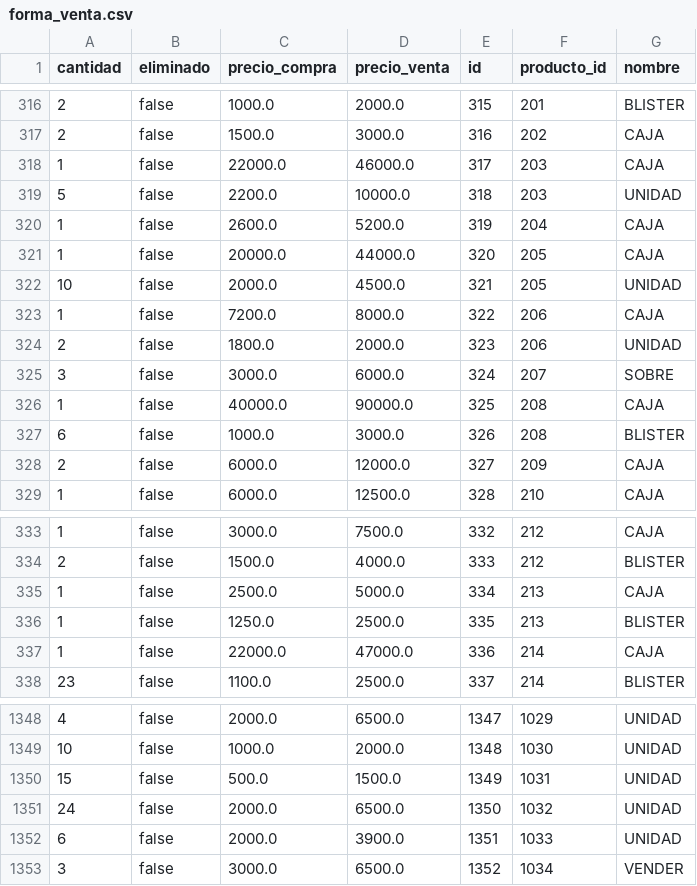
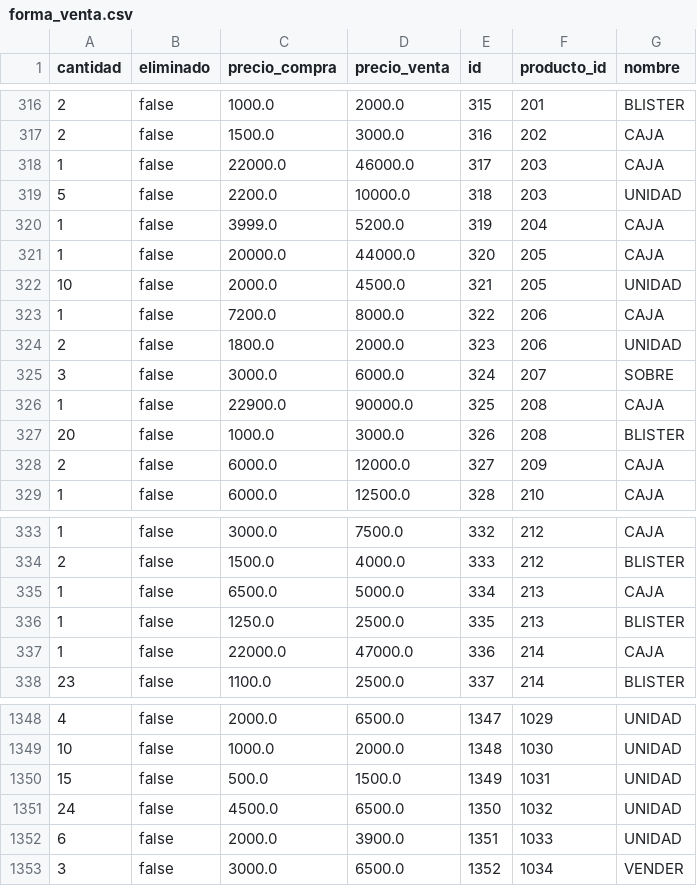
Before and after one commit to droguerialaquimbayita/backup, a CSV file: forma_venta.csv, drawn as a sheet; only a part is shown, gaps mark what is left out.

Commit message:
Backup de todas las tablas 2026-04-15

```diff
--- a/forma_venta.csv
+++ b/forma_venta.csv
@@ -319,3 +319,3 @@ cantidad,eliminado,precio_compra,precio_venta,id,producto_id,nombre
 5,false,2200.0,10000.0,318,203,UNIDAD
-1,false,2600.0,5200.0,319,204,CAJA
+1,false,3999.0,5200.0,319,204,CAJA
 1,false,20000.0,44000.0,320,205,CAJA
@@ -325,4 +325,4 @@ cantidad,eliminado,precio_compra,precio_venta,id,producto_id,nombre
 3,false,3000.0,6000.0,324,207,SOBRE
-1,false,40000.0,90000.0,325,208,CAJA
-6,false,1000.0,3000.0,326,208,BLISTER
+1,false,22900.0,90000.0,325,208,CAJA
+20,false,1000.0,3000.0,326,208,BLISTER
 2,false,6000.0,12000.0,327,209,CAJA
@@ -334,3 +334,3 @@ cantidad,eliminado,precio_compra,precio_venta,id,producto_id,nombre
 2,false,1500.0,4000.0,333,212,BLISTER
-1,false,2500.0,5000.0,334,213,CAJA
+1,false,6500.0,5000.0,334,213,CAJA
 1,false,1250.0,2500.0,335,213,BLISTER
@@ -1350,3 +1350,3 @@ cantidad,eliminado,precio_compra,precio_venta,id,producto_id,nombre
 15,false,500.0,1500.0,1349,1031,UNIDAD
-24,false,2000.0,6500.0,1350,1032,UNIDAD
+24,false,4500.0,6500.0,1350,1032,UNIDAD
 6,false,2000.0,3900.0,1351,1033,UNIDAD
```
